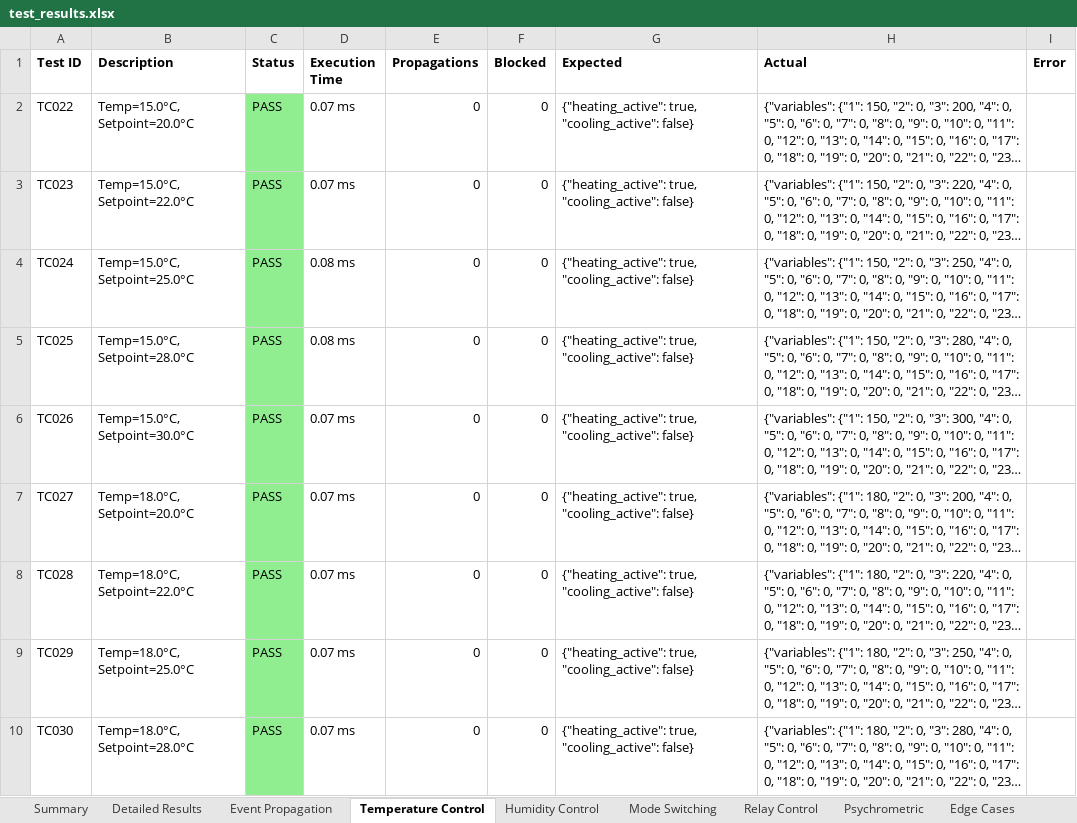
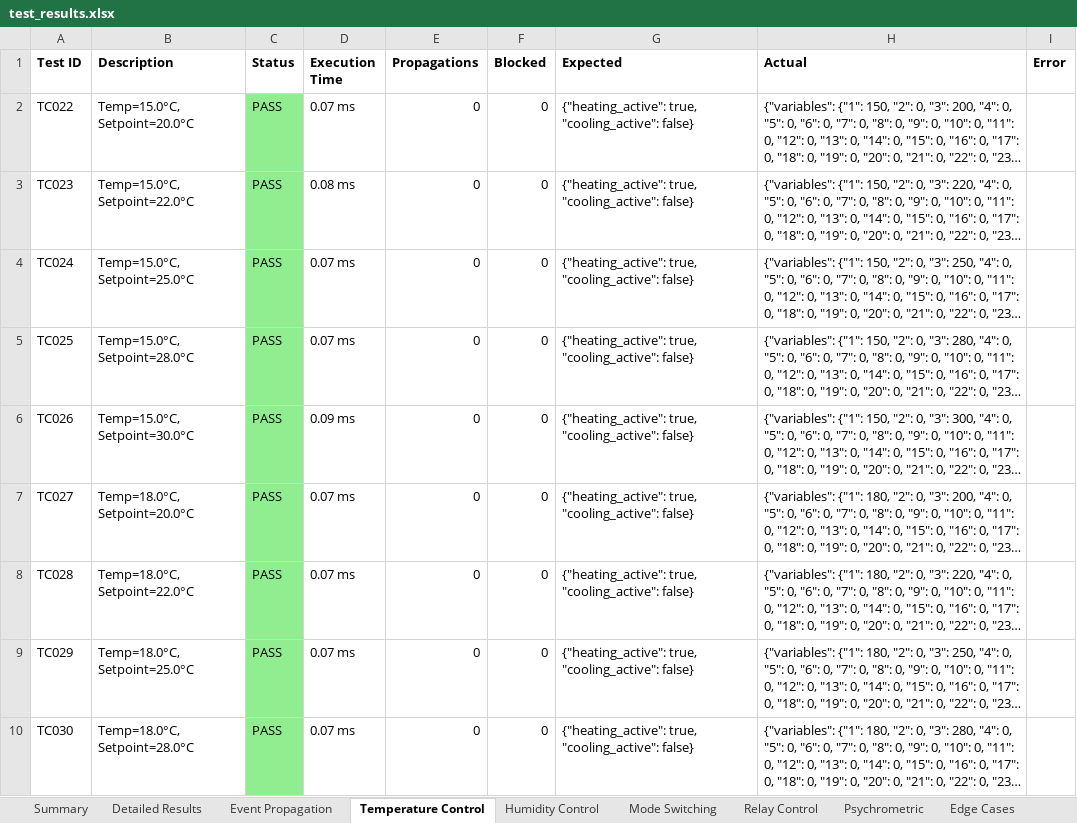
Before and after one commit to kekhazkft-code/lua, an Excel workbook: test_reports/test_results.xlsx, sheet Temperature Control, drawn as a sheet; only a part is shown; long unchanged cells end in …; values as stored, in another font and other column widths than the file's, no borders; the diff covers the shown part only; the diff names each change by its address in the sheet, - before the commit and + after, or states it on an @@ line.

```diff
--- a/test_reports/test_results.xlsx (sheet Temperature Control)
+++ b/test_reports/test_results.xlsx (sheet Temperature Control)
-D3 (Execution Time): 0.07 ms
+D3 (Execution Time): 0.08 ms
-D4:D5 (Execution Time): 0.08 ms
+D4:D5 (Execution Time): 0.07 ms
-D6 (Execution Time): 0.07 ms
+D6 (Execution Time): 0.09 ms
```
Also changed, not shown: 8 edited cells elsewhere in this sheet, sheet Detailed Results, sheet Summary, sheet Event Propagation, sheet Humidity Control, sheet Relay Control, sheet Mode Switching, 3 more sheets, other sheet tabs, 6 other files.
